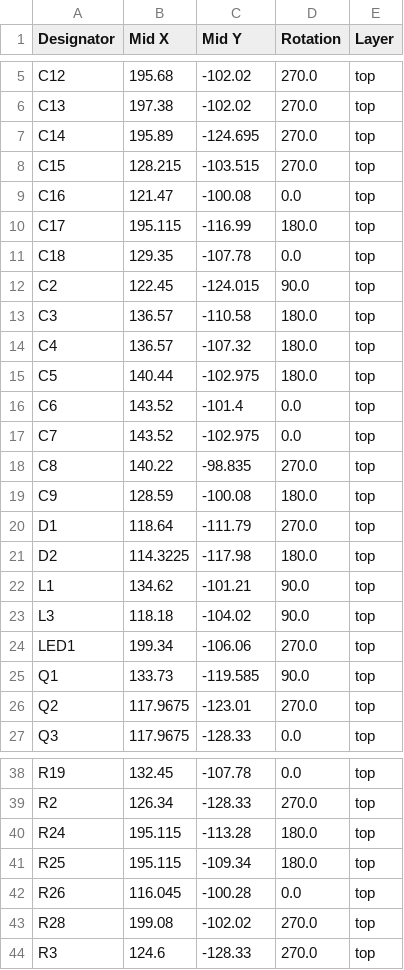
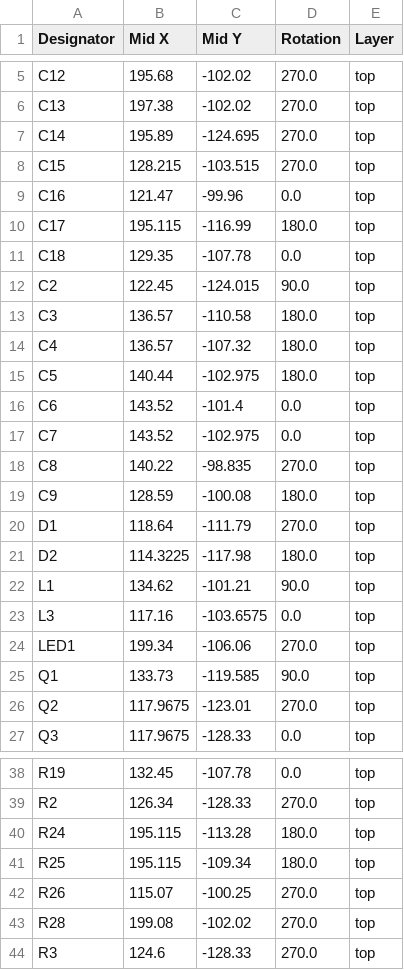
Before and after one commit to kquinsland/modular-rack-mount-power-system, a CSV file: hardware/boards/carrier/production/positions.csv, drawn as a sheet; only a part is shown, gaps mark what is left out.

Commit message:
checkpoint rotated carrier choke layout

```diff
--- a/hardware/boards/carrier/production/positions.csv
+++ b/hardware/boards/carrier/production/positions.csv
@@ -8,3 +8,3 @@ C14,195.89,-124.695,270.0,top
 C15,128.215,-103.515,270.0,top
-C16,121.47,-100.08,0.0,top
+C16,121.47,-99.96,0.0,top
 C17,195.115,-116.99,180.0,top
@@ -22,3 +22,3 @@ D2,114.3225,-117.98,180.0,top
 L1,134.62,-101.21,90.0,top
-L3,118.18,-104.02,90.0,top
+L3,117.16,-103.6575,0.0,top
 LED1,199.34,-106.06,270.0,top
@@ -41,3 +41,3 @@ R24,195.115,-113.28,180.0,top
 R25,195.115,-109.34,180.0,top
-R26,116.045,-100.28,0.0,top
+R26,115.07,-100.25,270.0,top
 R28,199.08,-102.02,270.0,top
```
Also changed, not shown: 3 other files.
